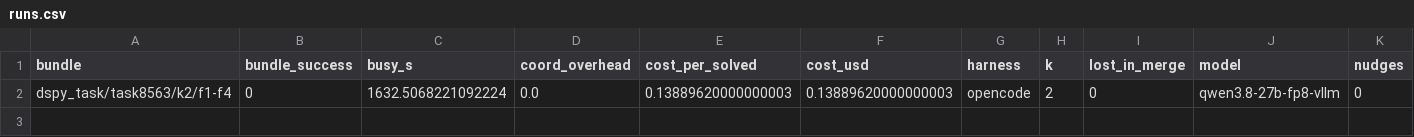
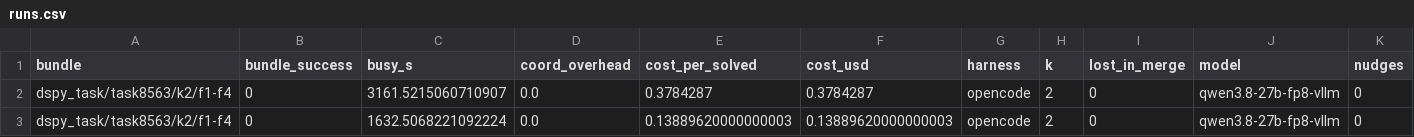
Before and after one commit to vishesh312/autose-project, a CSV file: results/qwen27b_core_fp8/runs.csv, drawn as a sheet; only a part is shown; rows hold the shown columns only; the diff names each change by its address in the sheet, - before the commit and + after, or states it on an @@ line.

Commit message:
Add qwen27b_core_fp8 result: S0 on dspy_task/task8563/k2/f1-f4

```diff
--- a/results/qwen27b_core_fp8/runs.csv
+++ b/results/qwen27b_core_fp8/runs.csv
+row 2: dspy_task/task8563/k2/f1-f4 | 0 | 3161.5215060710907 | 0.0 | 0.3784287 | 0.3784287 | opencode | 2 | 0 | qwen3.8-27b-fp8-vllm | 0
```
Also changed, not shown: 22 other files.
